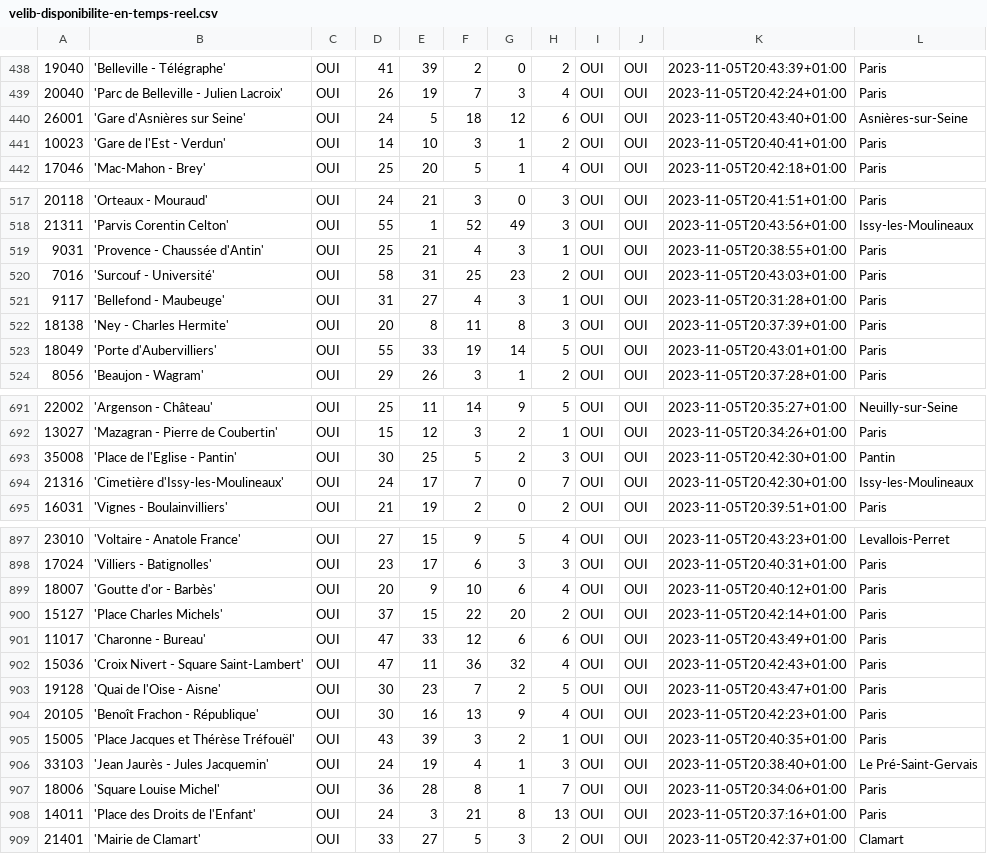
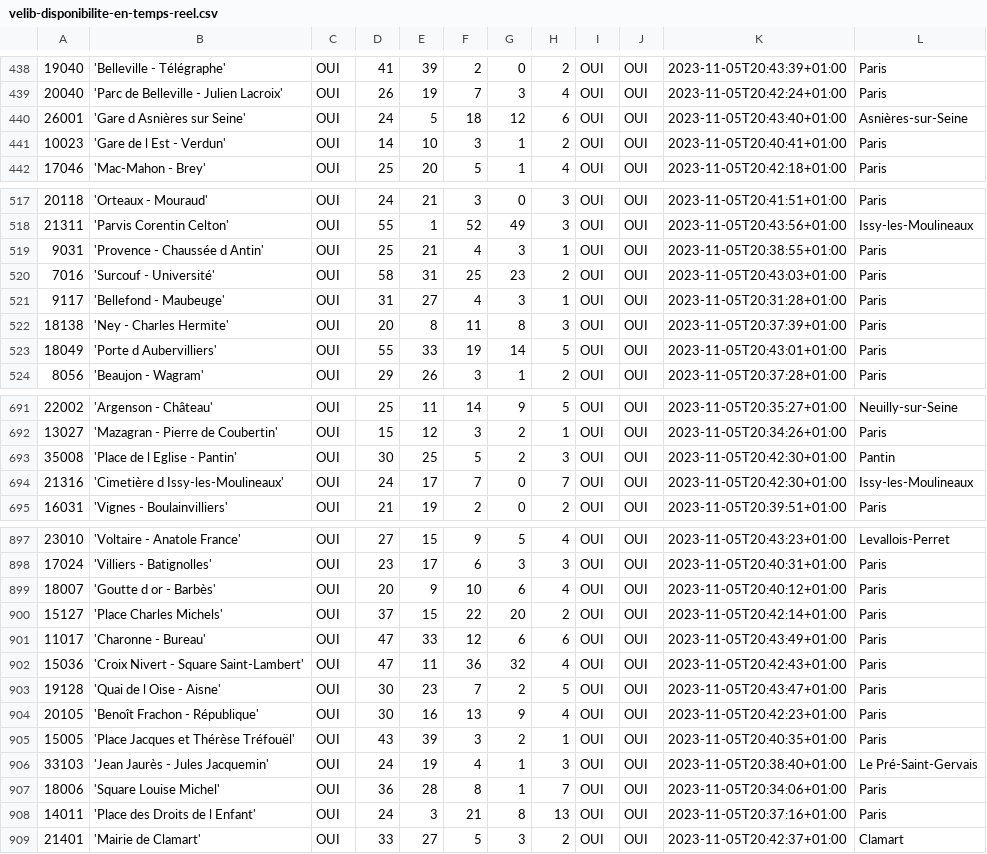
Before and after one commit to agomesdacosta3/H3_Exo_Python, a CSV file: velib-disponibilite-en-temps-reel.csv, drawn as a sheet; only a part is shown, gaps mark what is left out; the diff covers the shown part only; the diff names each change by its address in the sheet, - before the commit and + after, or states it on an @@ line.

```diff
--- a/velib-disponibilite-en-temps-reel.csv
+++ b/velib-disponibilite-en-temps-reel.csv
-B440: 'Gare d'Asnières sur Seine'
+B440: 'Gare d Asnières sur Seine'
-B441: 'Gare de l'Est - Verdun'
+B441: 'Gare de l Est - Verdun'
-B519: 'Provence - Chaussée d'Antin'
+B519: 'Provence - Chaussée d Antin'
-B523: 'Porte d'Aubervilliers'
+B523: 'Porte d Aubervilliers'
-B693: 'Place de l'Eglise - Pantin'
+B693: 'Place de l Eglise - Pantin'
-B694: 'Cimetière d'Issy-les-Moulineaux'
+B694: 'Cimetière d Issy-les-Moulineaux'
-B899: 'Goutte d'or - Barbès'
+B899: 'Goutte d or - Barbès'
-B903: 'Quai de l'Oise - Aisne'
+B903: 'Quai de l Oise - Aisne'
-B908: 'Place des Droits de l'Enfant'
+B908: 'Place des Droits de l Enfant'
```
Also changed, not shown: 74 edited cells elsewhere in this file.
